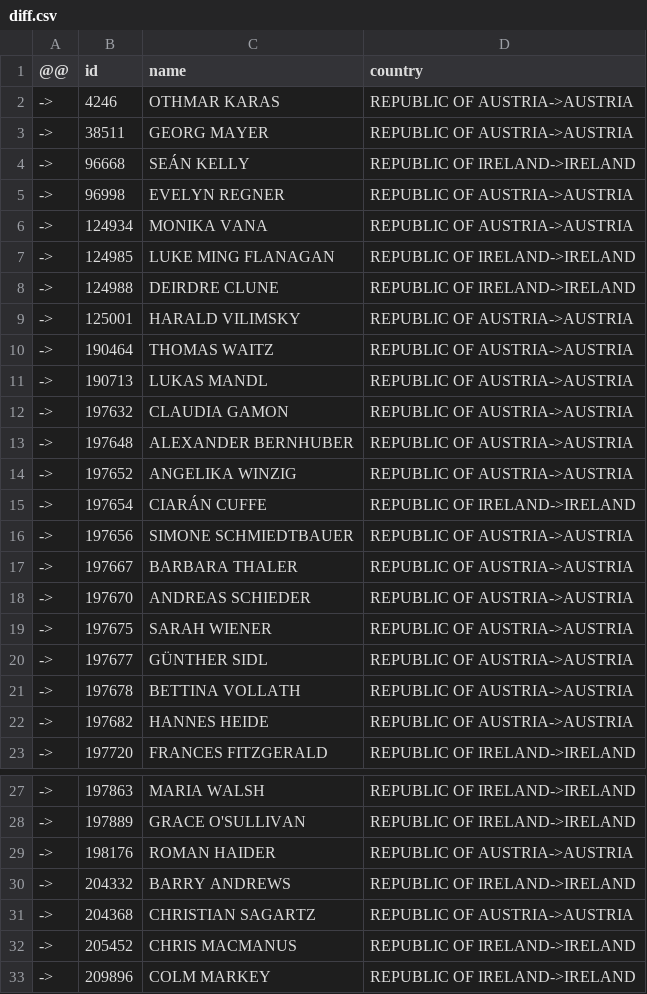
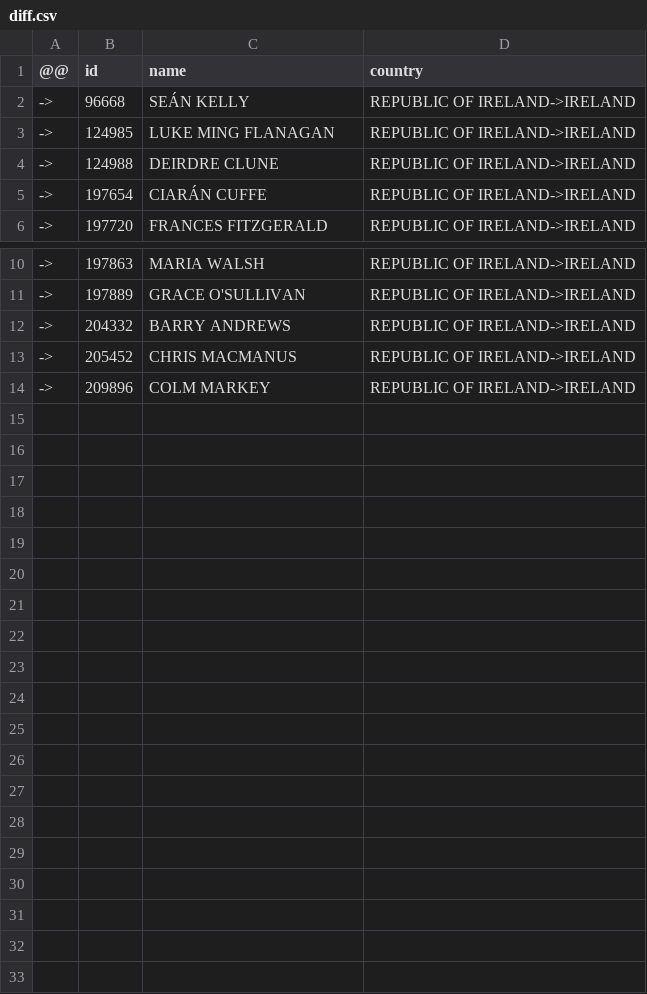
Before and after one commit to every-politician-scrapers/european-parliament, a CSV file: data/diff.csv, drawn as a sheet; only a part is shown, gaps mark what is left out; the diff names each change by its address in the sheet, - before the commit and + after, or states it on an @@ line.

```diff
--- a/data/diff.csv
+++ b/data/diff.csv
-row 2: -> | 4246 | OTHMAR KARAS | REPUBLIC OF AUSTRIA->AUSTRIA
-row 3: -> | 38511 | GEORG MAYER | REPUBLIC OF AUSTRIA->AUSTRIA
-row 5: -> | 96998 | EVELYN REGNER | REPUBLIC OF AUSTRIA->AUSTRIA
-row 6: -> | 124934 | MONIKA VANA | REPUBLIC OF AUSTRIA->AUSTRIA
-row 9: -> | 125001 | HARALD VILIMSKY | REPUBLIC OF AUSTRIA->AUSTRIA
-row 10: -> | 190464 | THOMAS WAITZ | REPUBLIC OF AUSTRIA->AUSTRIA
-row 11: -> | 190713 | LUKAS MANDL | REPUBLIC OF AUSTRIA->AUSTRIA
-row 12: -> | 197632 | CLAUDIA GAMON | REPUBLIC OF AUSTRIA->AUSTRIA
-row 13: -> | 197648 | ALEXANDER BERNHUBER | REPUBLIC OF AUSTRIA->AUSTRIA
-row 14: -> | 197652 | ANGELIKA WINZIG | REPUBLIC OF AUSTRIA->AUSTRIA
-row 16: -> | 197656 | SIMONE SCHMIEDTBAUER | REPUBLIC OF AUSTRIA->AUSTRIA
-row 17: -> | 197667 | BARBARA THALER | REPUBLIC OF AUSTRIA->AUSTRIA
-row 18: -> | 197670 | ANDREAS SCHIEDER | REPUBLIC OF AUSTRIA->AUSTRIA
-row 19: -> | 197675 | SARAH WIENER | REPUBLIC OF AUSTRIA->AUSTRIA
-row 20: -> | 197677 | GÜNTHER SIDL | REPUBLIC OF AUSTRIA->AUSTRIA
-row 21: -> | 197678 | BETTINA VOLLATH | REPUBLIC OF AUSTRIA->AUSTRIA
-row 22: -> | 197682 | HANNES HEIDE | REPUBLIC OF AUSTRIA->AUSTRIA
-row 29: -> | 198176 | ROMAN HAIDER | REPUBLIC OF AUSTRIA->AUSTRIA
-row 31: -> | 204368 | CHRISTIAN SAGARTZ | REPUBLIC OF AUSTRIA->AUSTRIA
```
Also changed, not shown: data/wikidata.csv.
